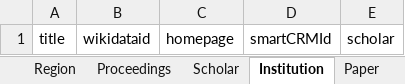
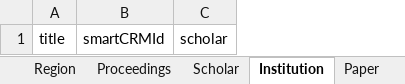
Before and after one commit to WolfgangFahl/pyMetaModel, an Excel workbook: examples/scientific-events/scientific-events.xlsx, sheet Institution, drawn as a sheet; values as stored, in another font and other column widths than the file's, no borders; the diff names each change by its address in the sheet, - before the commit and + after, or states it on an @@ line.

```diff
--- a/examples/scientific-events/scientific-events.xlsx (sheet Institution)
+++ b/examples/scientific-events/scientific-events.xlsx (sheet Institution)
-column B, row 1: wikidataid
-column C, row 1: homepage
```
Also changed, not shown: sheet Scholar, sheet EventSeries, sheet Event, sheet Paper, sheet City, sheet Country, 2 more sheets, other sheet tabs, examples/ceur-ws/ceur-ws.xlsx, examples/city/city.xlsx, 14 other files.
